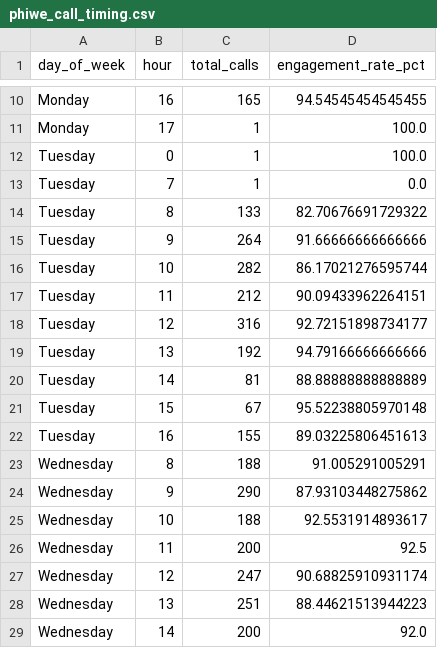
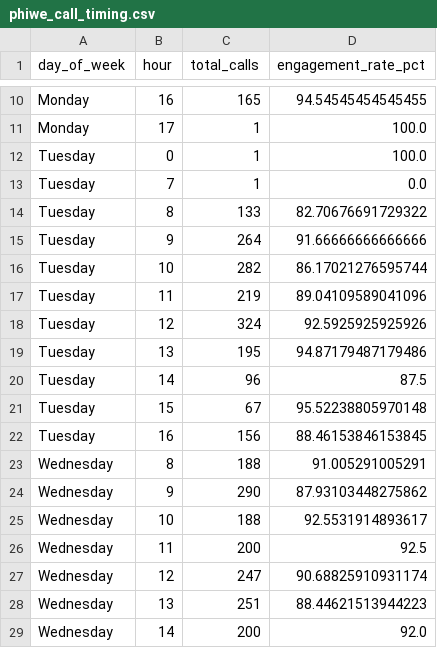
Before and after one commit to thamsanqakekana-tech/stretchlab-dashboard, a CSV file: dashboard/public/data/phiwe_call_timing.csv, drawn as a sheet; only a part is shown, gaps mark what is left out.

```diff
--- a/dashboard/public/data/phiwe_call_timing.csv
+++ b/dashboard/public/data/phiwe_call_timing.csv
@@ -16,8 +16,8 @@ Tuesday,9,264,91.66666666666666
 Tuesday,10,282,86.17021276595744
-Tuesday,11,212,90.09433962264151
-Tuesday,12,316,92.72151898734177
-Tuesday,13,192,94.79166666666666
-Tuesday,14,81,88.88888888888889
+Tuesday,11,219,89.04109589041096
+Tuesday,12,324,92.5925925925926
+Tuesday,13,195,94.87179487179486
+Tuesday,14,96,87.5
 Tuesday,15,67,95.52238805970148
-Tuesday,16,155,89.03225806451613
+Tuesday,16,156,88.46153846153845
 Wednesday,8,188,91.005291005291
```
Also changed, not shown: dashboard/public/data/phiwe_by_area_code.csv, dashboard/public/data/phiwe_cancellation_analysis.csv, 17 other files.
